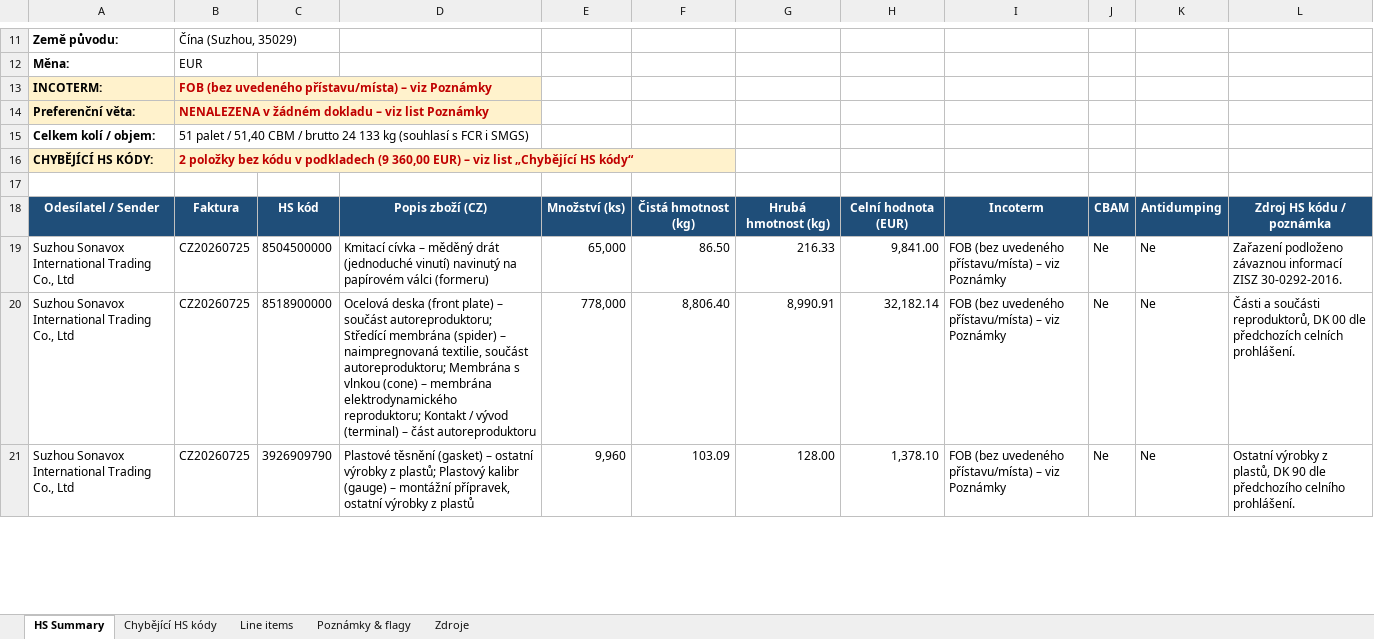
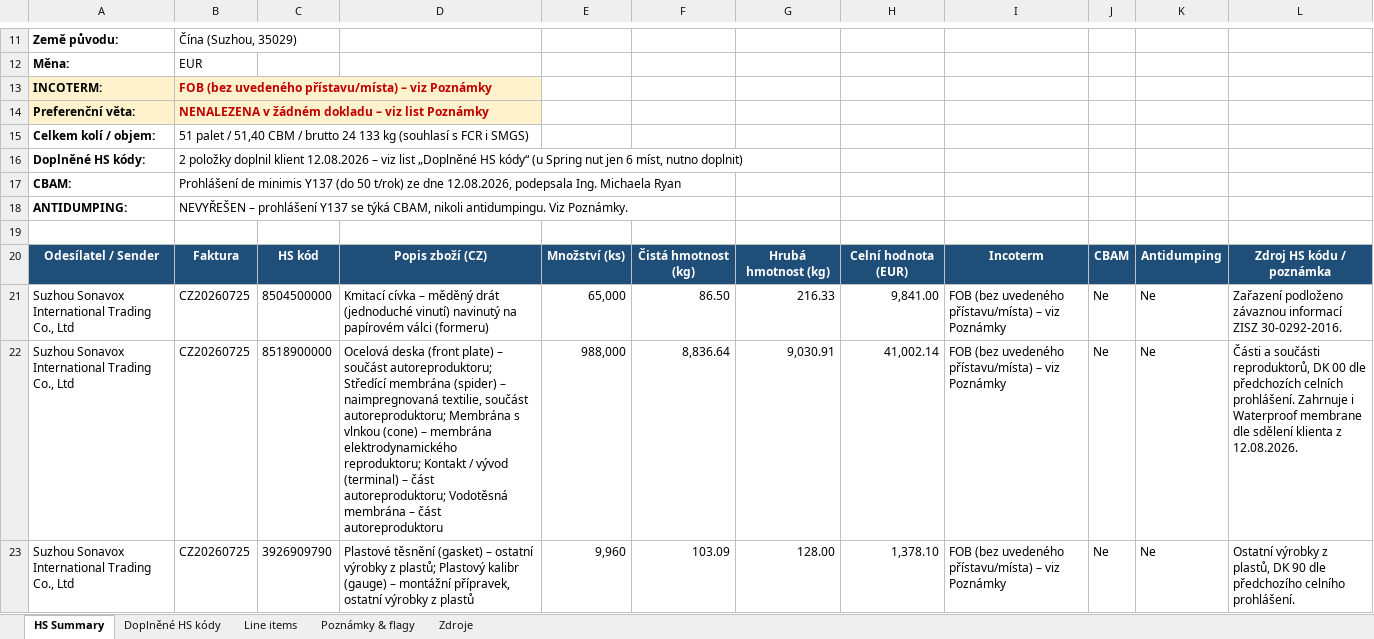
Before and after one commit to Kseni-ia/customs, an Excel workbook: output/HS_Code_Summary_Sonavox_Technology_CZ_TECGO26080029.xlsx, sheet HS Summary, drawn as a sheet; only a part is shown, gaps mark what is left out; values as stored, in another font and other column widths than the file's, no borders; removed rows and columns are numbered as before the commit, all else as after; the diff covers the shown part only; the diff names each change by its address in the sheet, - before the commit and + after, or states it on an @@ line.

```diff
--- a/output/HS_Code_Summary_Sonavox_Technology_CZ_TECGO26080029.xlsx (sheet HS Summary)
+++ b/output/HS_Code_Summary_Sonavox_Technology_CZ_TECGO26080029.xlsx (sheet HS Summary)
-sheet tab: Chybějící HS kódy
+sheet tab: Doplněné HS kódy
-row 16: CHYBĚJÍCÍ HS KÓDY: | 2 položky bez kódu v podkladech (9 360,00 EUR) – viz list „Chybějící HS kódy“
+row 16: Doplněné HS kódy: | 2 položky doplnil klient 12.08.2026 – viz list „Doplněné HS kódy“ (u Spring nut jen 6 míst, nutno doplnit)
+row 17: CBAM: | Prohlášení de minimis Y137 (do 50 t/rok) ze dne 12.08.2026, podepsala Ing. Michaela Ryan
+row 18: ANTIDUMPING: | NEVYŘEŠEN – prohlášení Y137 se týká CBAM, nikoli antidumpingu. Viz Poznámky.
-D22: …– část autoreproduktoru
+D22: …– část autoreproduktoru; Vodotěsná membrána – část autoreproduktoru
-E22: 778,000
+E22: 988,000
-F22: 8,806.40
+F22: 8,836.64
-G22: 8,990.91
+G22: 9,030.91
-H22: 32,182.14
+H22: 41,002.14
-L22: …celních prohlášení.
+L22: …celních prohlášení. Zahrnuje i Waterproof membrane dle sdělení klienta z 12.08.2026.
```
Also changed, not shown: 1 removed row, 10 edited cells and cell formats elsewhere in this sheet, sheet Doplněné HS kódy, sheet Poznámky & flagy, sheet Line items, formulas that keep their value, 1 other file.
